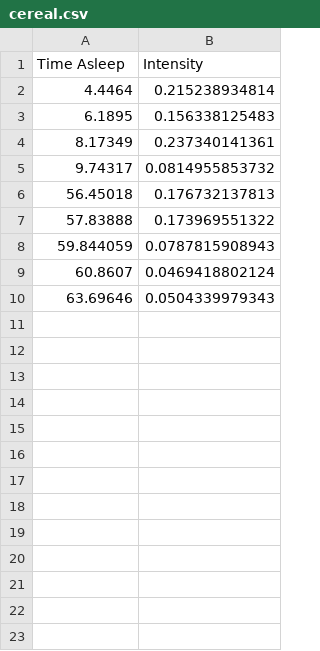
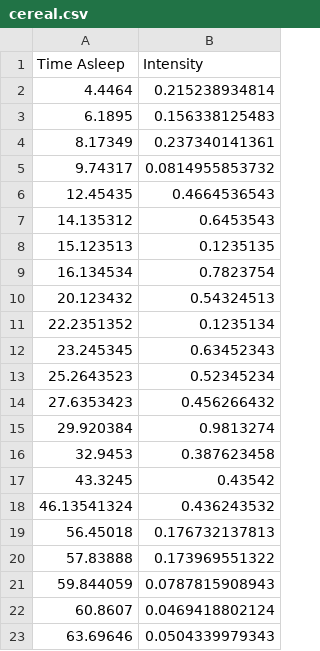
Before and after one commit to jzimmerman95/pennHack, a CSV file: cereal.csv, drawn as a sheet.

Commit message:
latest data visualization

```diff
--- a/cereal.csv
+++ b/cereal.csv
@@ -5,2 +5,15 @@ Time Asleep,Intensity,
 9.74317, 0.0814955853732,
+12.45435, 0.4664536543,
+14.135312, 0.6453543,
+15.123513, 0.1235135,
+16.134534, 0.7823754,
+20.123432, 0.54324513,
+22.2351352, 0.1235134,
+23.245345, 0.63452343,
+25.2643523, 0.52345234,
+27.6353423, 0.456266432,
+29.920384, 0.9813274,
+32.9453, 0.387623458,
+43.3245, 0.43542,
+46.13541324, 0.436243532,
 56.45018, 0.176732137813,
```
Also changed, not shown: 11 other files.
